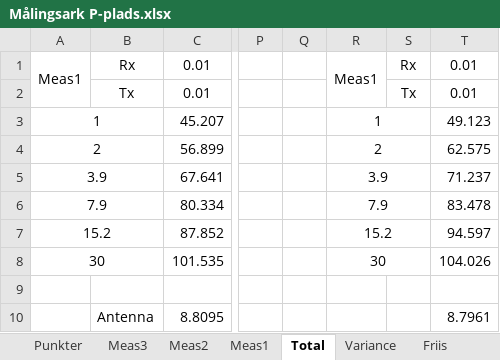
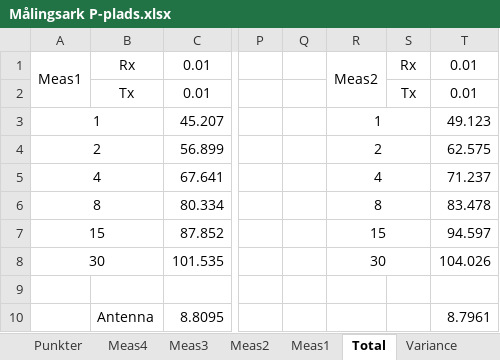
Before and after one commit to tkjj13/P7, an Excel workbook: Målingsark P-plads.xlsx, sheet Total, drawn as a sheet; only a part is shown, gaps mark what is left out; values as stored, in another font and other column widths than the file's, no borders; the diff names each change by its address in the sheet, - before the commit and + after, or states it on an @@ line.

```diff
--- a/Målingsark P-plads.xlsx (sheet Total)
+++ b/Målingsark P-plads.xlsx (sheet Total)
+sheet tab: Meas4
-R1: Meas1
+R1: Meas2
-A5: 3.9
+A5: 4
-R5: 3.9
+R5: 4
-A6: 7.9
+A6: 8
-R6: 7.9
+R6: 8
-A7: 15.2
+A7: 15
-R7: 15.2
+R7: 15
```
Also changed, not shown: sheet Meas3, sheet Punkter, sheet Friis, sheet Variance, formulas that keep their value, 6 other files.
